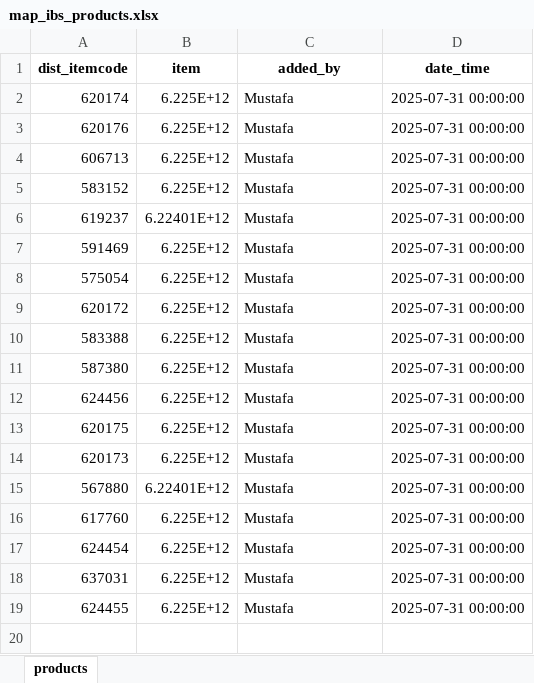
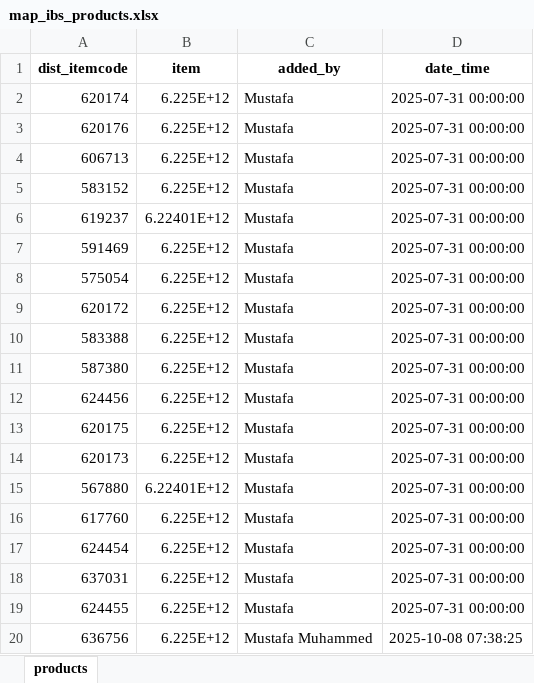
Before and after one commit to mustafasava/Sales_repo, an Excel workbook: mapping/map_ibs_products.xlsx, sheet products, drawn as a sheet; values as stored, in another font and other column widths than the file's, no borders; the diff names each change by its address in the sheet, - before the commit and + after, or states it on an @@ line.

Commit message:
Update map_ibs_products.xlsx

```diff
--- a/mapping/map_ibs_products.xlsx (sheet products)
+++ b/mapping/map_ibs_products.xlsx (sheet products)
+row 20: 636756 | 6.225E+12 | Mustafa Muhammed | 2025-10-08 07:38:25
```
